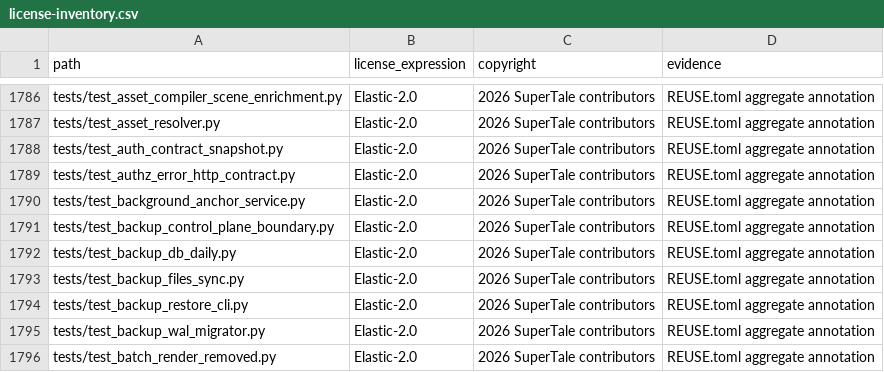
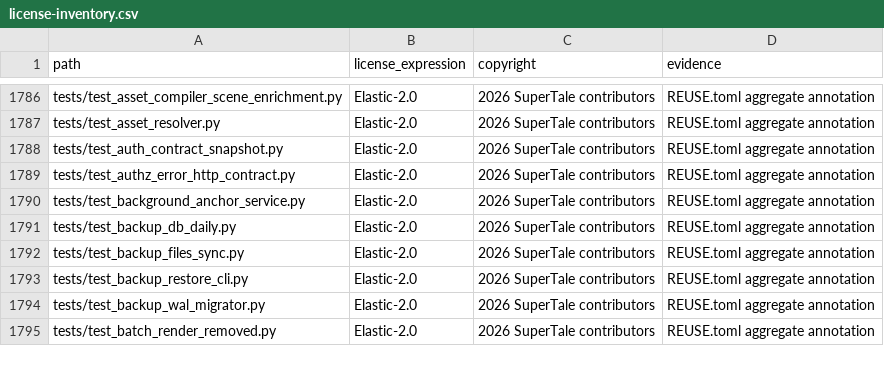
Before and after one commit to dramaclaw/dramaclaw, a CSV file: license-inventory.csv, drawn as a sheet; only a part is shown, gaps mark what is left out.

Commit message:
test(backup): remove control-plane boundary residue
Signed-off-by: handan <handanhhhy@gmail.com>

```diff
--- a/license-inventory.csv
+++ b/license-inventory.csv
@@ -1790,3 +1790,2 @@ tests/test_authz_error_http_contract.py,Elastic-2.0,2026 SuperTale contributors,
 tests/test_background_anchor_service.py,Elastic-2.0,2026 SuperTale contributors,REUSE.toml aggregate annotation
-tests/test_backup_control_plane_boundary.py,Elastic-2.0,2026 SuperTale contributors,REUSE.toml aggregate annotation
 tests/test_backup_db_daily.py,Elastic-2.0,2026 SuperTale contributors,REUSE.toml aggregate annotation
```
Also changed, not shown: 1 other file.
